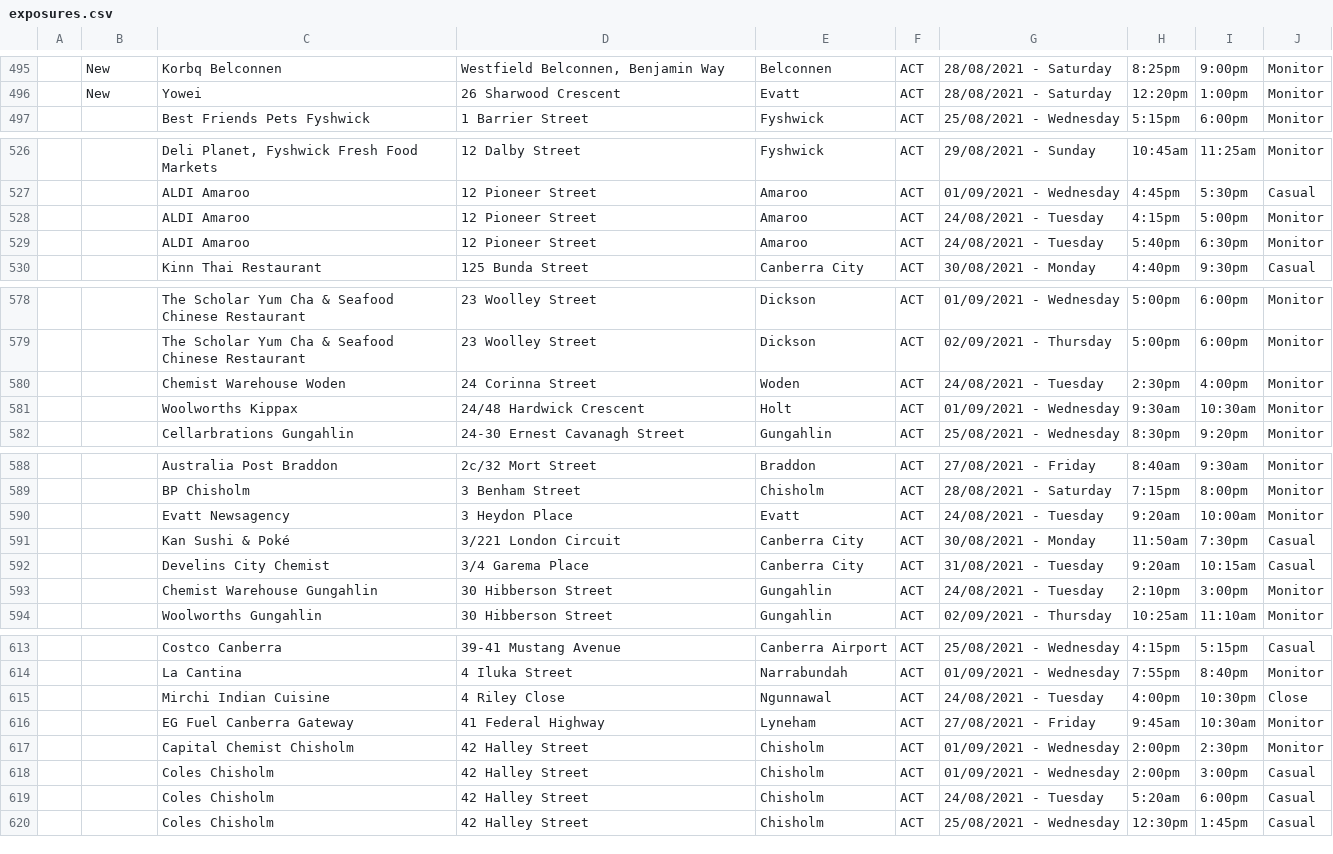
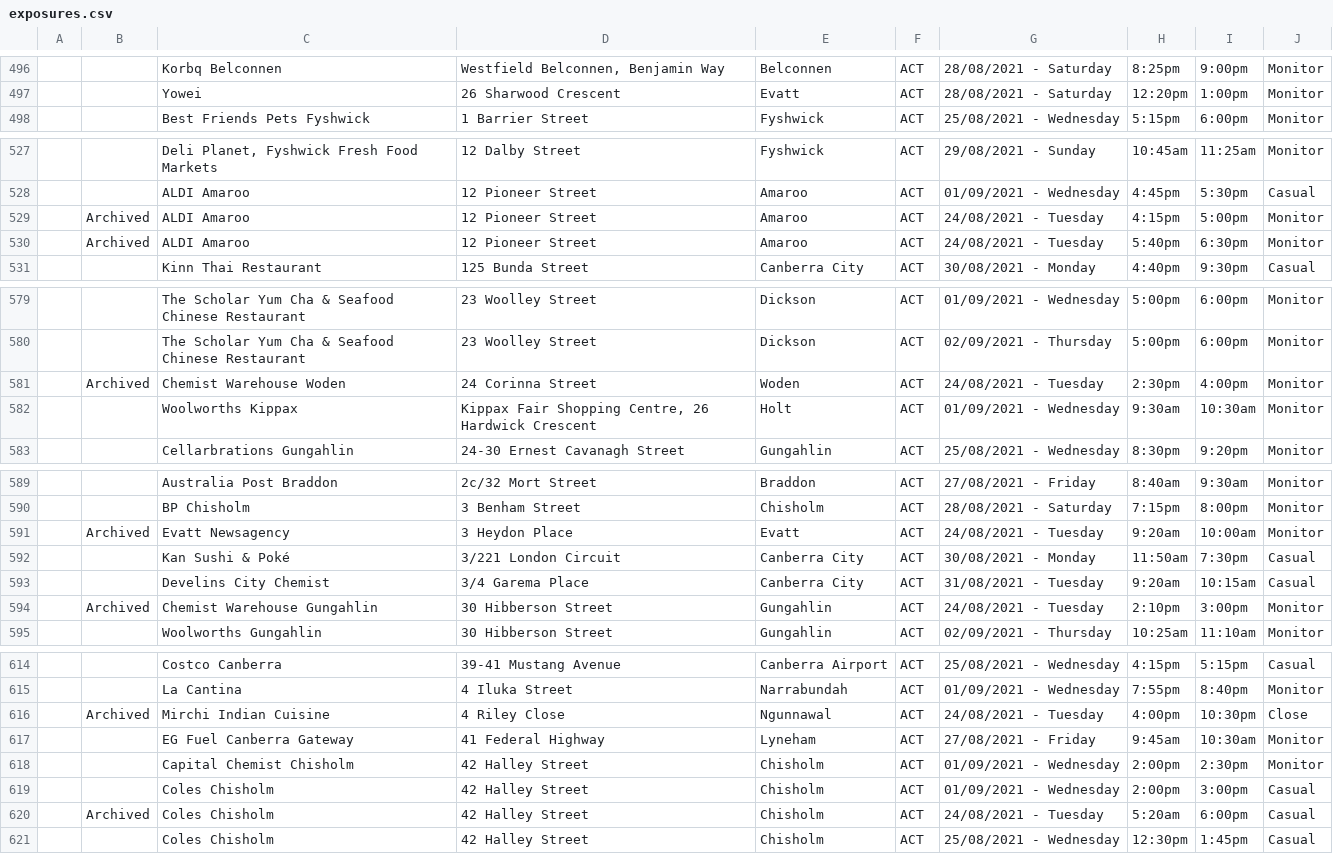
Before and after one commit to kwauchope/act-covid-rss, a CSV file: exposures.csv, drawn as a sheet; only a part is shown, gaps mark what is left out; the diff covers the shown part only.

```diff
--- a/exposures.csv
+++ b/exposures.csv
@@ -495,3 +496,3 @@
-,"New","Korbq Belconnen","Westfield Belconnen, Benjamin Way","Belconnen","ACT","28/08/2021 - Saturday",8:25pm,9:00pm,"Monitor"
-,"New","Yowei","26 Sharwood Crescent","Evatt","ACT","28/08/2021 - Saturday",12:20pm,1:00pm,"Monitor"
+,,"Korbq Belconnen","Westfield Belconnen, Benjamin Way","Belconnen","ACT","28/08/2021 - Saturday",8:25pm,9:00pm,"Monitor"
+,,"Yowei","26 Sharwood Crescent","Evatt","ACT","28/08/2021 - Saturday",12:20pm,1:00pm,"Monitor"
 ,,"Best Friends Pets Fyshwick","1 Barrier Street","Fyshwick ","ACT","25/08/2021 - Wednesday",5:15pm,6:00pm,"Monitor"
@@ -527,4 +528,4 @@
 ,,"ALDI Amaroo","12 Pioneer Street","Amaroo","ACT","01/09/2021 - Wednesday",4:45pm,5:30pm,"Casual"
-,,"ALDI Amaroo","12 Pioneer Street","Amaroo","ACT","24/08/2021 - Tuesday",4:15pm,5:00pm,"Monitor"
-,,"ALDI Amaroo","12 Pioneer Street","Amaroo","ACT","24/08/2021 - Tuesday",5:40pm,6:30pm,"Monitor"
+,"Archived","ALDI Amaroo","12 Pioneer Street","Amaroo","ACT","24/08/2021 - Tuesday",4:15pm,5:00pm,"Monitor"
+,"Archived","ALDI Amaroo","12 Pioneer Street","Amaroo","ACT","24/08/2021 - Tuesday",5:40pm,6:30pm,"Monitor"
 ,,"Kinn Thai Restaurant","125 Bunda Street","Canberra City","ACT","30/08/2021 - Monday",4:40pm,9:30pm,"Casual"
@@ -579,4 +580,4 @@
 ,,"The Scholar Yum Cha & Seafood Chinese Restaurant","23 Woolley Street","Dickson","ACT","02/09/2021 - Thursday",5:00pm,6:00pm,"Monitor"
-,,"Chemist Warehouse Woden","24 Corinna Street","Woden","ACT","24/08/2021 - Tuesday",2:30pm,4:00pm,"Monitor"
-,,"Woolworths Kippax","24/48 Hardwick Crescent","Holt","ACT","01/09/2021 - Wednesday",9:30am,10:30am,"Monitor"
+,"Archived","Chemist Warehouse Woden","24 Corinna Street","Woden","ACT","24/08/2021 - Tuesday",2:30pm,4:00pm,"Monitor"
+,,"Woolworths Kippax","Kippax Fair Shopping Centre, 26 Hardwick Crescent","Holt","ACT","01/09/2021 - Wednesday",9:30am,10:30am,"Monitor"
 ,,"Cellarbrations Gungahlin","24-30 Ernest Cavanagh Street","Gungahlin","ACT","25/08/2021 - Wednesday",8:30pm,9:20pm,"Monitor"
@@ -589,6 +590,6 @@
 ,,"BP Chisholm","3 Benham Street","Chisholm","ACT","28/08/2021 - Saturday",7:15pm,8:00pm,"Monitor"
-,,"Evatt Newsagency","3 Heydon Place","Evatt","ACT","24/08/2021 - Tuesday",9:20am,10:00am,"Monitor"
+,"Archived","Evatt Newsagency","3 Heydon Place","Evatt","ACT","24/08/2021 - Tuesday",9:20am,10:00am,"Monitor"
 ,,"Kan Sushi & Poké","3/221 London Circuit","Canberra City","ACT","30/08/2021 - Monday",11:50am,7:30pm,"Casual"
 ,,"Develins City Chemist","3/4 Garema Place","Canberra City","ACT","31/08/2021 - Tuesday",9:20am,10:15am,"Casual"
-,,"Chemist Warehouse Gungahlin","30 Hibberson Street","Gungahlin","ACT","24/08/2021 - Tuesday",2:10pm,3:00pm,"Monitor"
+,"Archived","Chemist Warehouse Gungahlin","30 Hibberson Street","Gungahlin","ACT","24/08/2021 - Tuesday",2:10pm,3:00pm,"Monitor"
 ,,"Woolworths Gungahlin","30 Hibberson Street","Gungahlin","ACT","02/09/2021 - Thursday",10:25am,11:10am,"Monitor"
@@ -614,3 +615,3 @@
 ,,"La Cantina","4 Iluka Street","Narrabundah ","ACT","01/09/2021 - Wednesday",7:55pm,8:40pm,"Monitor"
-,,"Mirchi Indian Cuisine","4 Riley Close","Ngunnawal","ACT","24/08/2021 - Tuesday",4:00pm,10:30pm,"Close"
+,"Archived","Mirchi Indian Cuisine","4 Riley Close","Ngunnawal","ACT","24/08/2021 - Tuesday",4:00pm,10:30pm,"Close"
 ,,"EG Fuel Canberra Gateway","41 Federal Highway","Lyneham","ACT","27/08/2021 - Friday",9:45am,10:30am,"Monitor"
@@ -618,3 +619,3 @@
 ,,"Coles Chisholm","42 Halley Street","Chisholm","ACT","01/09/2021 - Wednesday",2:00pm,3:00pm,"Casual"
-,,"Coles Chisholm","42 Halley Street","Chisholm","ACT","24/08/2021 - Tuesday",5:20am,6:00pm,"Casual"
+,"Archived","Coles Chisholm","42 Halley Street","Chisholm","ACT","24/08/2021 - Tuesday",5:20am,6:00pm,"Casual"
 ,,"Coles Chisholm","42 Halley Street","Chisholm","ACT","25/08/2021 - Wednesday",12:30pm,1:45pm,"Casual"
```
Also changed, not shown: 6 added rows and 49 edited cells elsewhere in this file, 3 other files.
